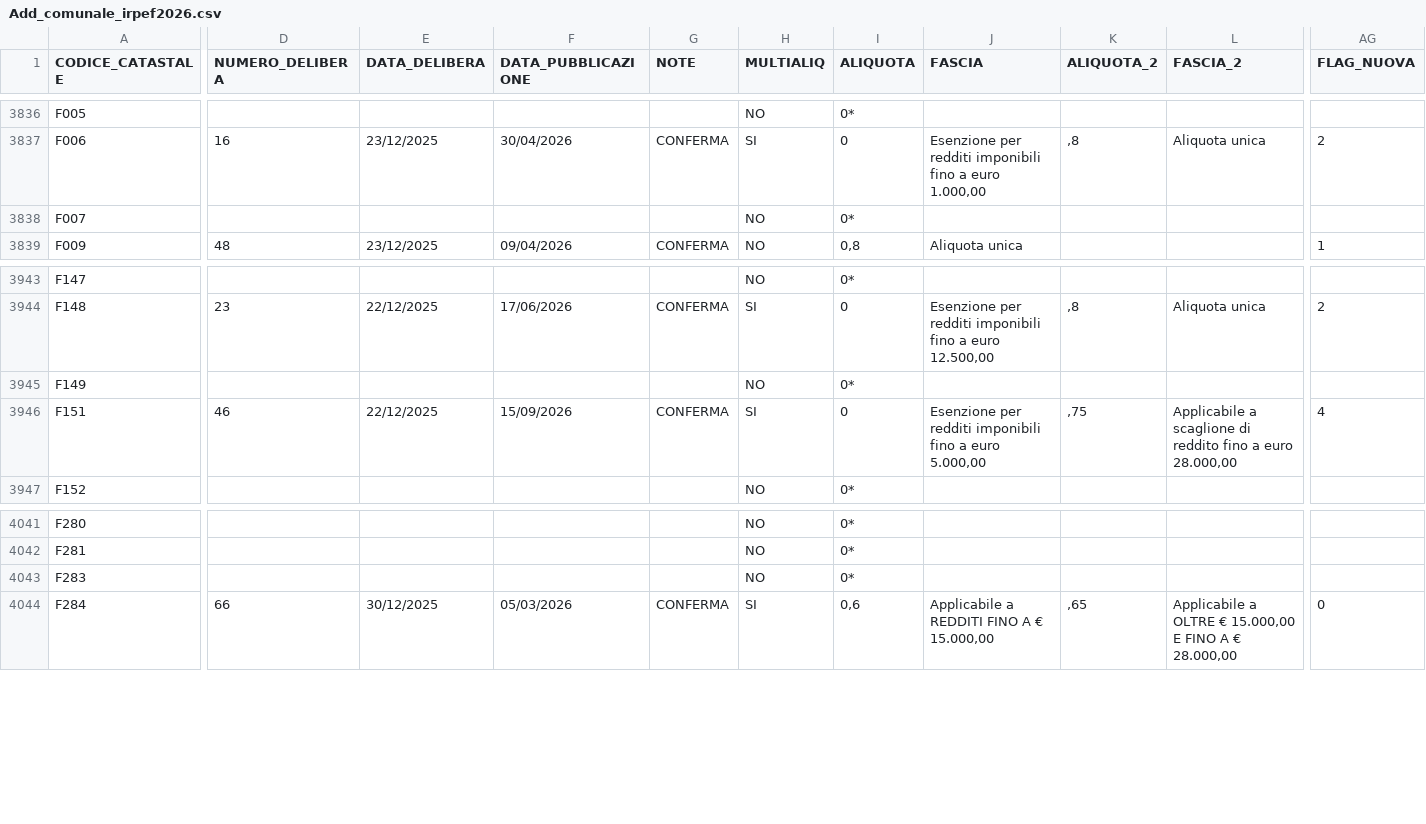
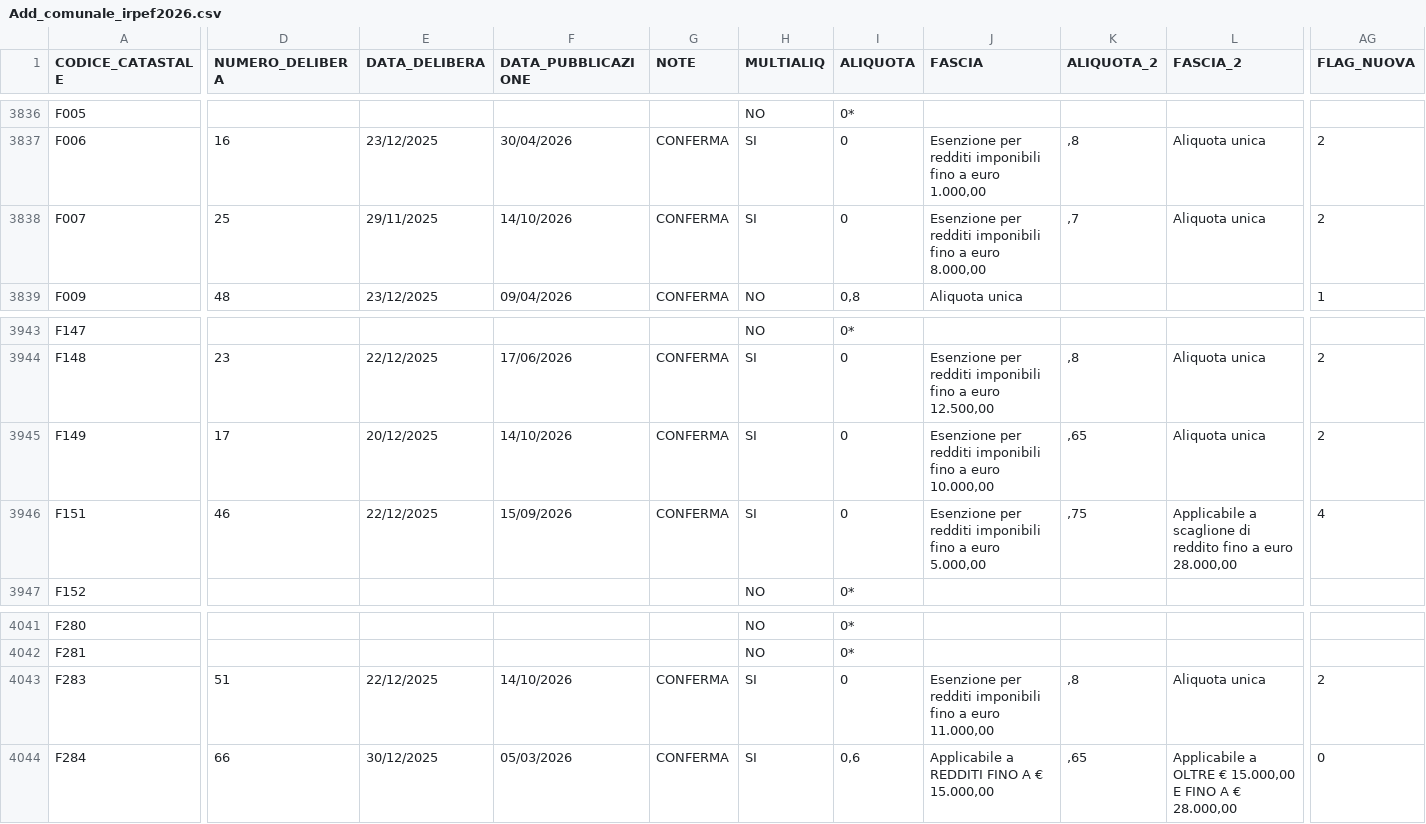
Before and after one commit to BernardoGiordano/stipendio.top, a CSV file: data/Add_comunale_irpef2026.csv, drawn as a sheet; only a part is shown, gaps mark what is left out; the diff covers the shown part only; the diff names each change by its address in the sheet, - before the commit and + after, or states it on an @@ line.

```diff
--- a/data/Add_comunale_irpef2026.csv
+++ b/data/Add_comunale_irpef2026.csv
-D3838 (NUMERO_DELIBERA): (empty)
+D3838 (NUMERO_DELIBERA): 25
-E3838 (DATA_DELIBERA): (empty)
+E3838 (DATA_DELIBERA): 29/11/2025
-F3838 (DATA_PUBBLICAZIONE): (empty)
+F3838 (DATA_PUBBLICAZIONE): 14/10/2026
-G3838 (NOTE): (empty)
+G3838 (NOTE): CONFERMA
-H3838 (MULTIALIQ): NO
+H3838 (MULTIALIQ): SI
-I3838 (ALIQUOTA): 0*
+I3838 (ALIQUOTA): 0
-J3838 (FASCIA): (empty)
+J3838 (FASCIA): Esenzione per redditi imponibili fino a euro 8.000,00
-K3838 (ALIQUOTA_2): (empty)
+K3838 (ALIQUOTA_2): ,7
-L3838 (FASCIA_2): (empty)
+L3838 (FASCIA_2): Aliquota unica
-AG3838 (FLAG_NUOVA): (empty)
+AG3838 (FLAG_NUOVA): 2
-D3945 (NUMERO_DELIBERA): (empty)
+D3945 (NUMERO_DELIBERA): 17
-E3945 (DATA_DELIBERA): (empty)
+E3945 (DATA_DELIBERA): 20/12/2025
-F3945 (DATA_PUBBLICAZIONE): (empty)
+F3945 (DATA_PUBBLICAZIONE): 14/10/2026
-G3945 (NOTE): (empty)
+G3945 (NOTE): CONFERMA
-H3945 (MULTIALIQ): NO
+H3945 (MULTIALIQ): SI
-I3945 (ALIQUOTA): 0*
+I3945 (ALIQUOTA): 0
-J3945 (FASCIA): (empty)
+J3945 (FASCIA): Esenzione per redditi imponibili fino a euro 10.000,00
-K3945 (ALIQUOTA_2): (empty)
+K3945 (ALIQUOTA_2): ,65
-L3945 (FASCIA_2): (empty)
+L3945 (FASCIA_2): Aliquota unica
-AG3945 (FLAG_NUOVA): (empty)
+AG3945 (FLAG_NUOVA): 2
-D4043 (NUMERO_DELIBERA): (empty)
+D4043 (NUMERO_DELIBERA): 51
-E4043 (DATA_DELIBERA): (empty)
+E4043 (DATA_DELIBERA): 22/12/2025
-F4043 (DATA_PUBBLICAZIONE): (empty)
+F4043 (DATA_PUBBLICAZIONE): 14/10/2026
-G4043 (NOTE): (empty)
+G4043 (NOTE): CONFERMA
-H4043 (MULTIALIQ): NO
+H4043 (MULTIALIQ): SI
-I4043 (ALIQUOTA): 0*
+I4043 (ALIQUOTA): 0
-J4043 (FASCIA): (empty)
+J4043 (FASCIA): Esenzione per redditi imponibili fino a euro 11.000,00
-K4043 (ALIQUOTA_2): (empty)
+K4043 (ALIQUOTA_2): ,8
-L4043 (FASCIA_2): (empty)
+L4043 (FASCIA_2): Aliquota unica
-AG4043 (FLAG_NUOVA): (empty)
+AG4043 (FLAG_NUOVA): 2
```
Also changed, not shown: 3 moved rows and 74 edited cells elsewhere in this file, 1 other file.
